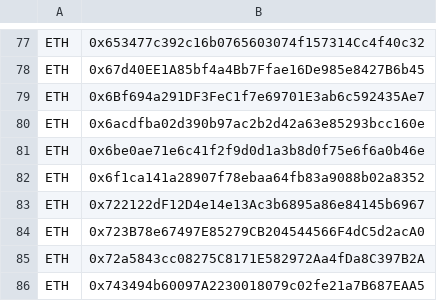
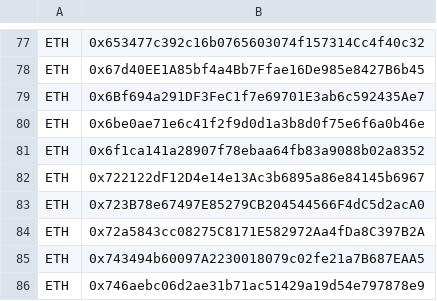
Before and after one commit to Louis0723/Cryptocurrency_Sanction_List, a CSV file: sdnlist.csv, drawn as a sheet; only a part is shown, gaps mark what is left out; the shorter side is filled out with more unchanged rows; the diff names each change by its address in the sheet, - before the commit and + after, or states it on an @@ line.

```diff
--- a/sdnlist.csv
+++ b/sdnlist.csv
-row 80: ETH | 0x6acdfba02d390b97ac2b2d42a63e85293bcc160e
```
Also changed, not shown: 1 other file.
